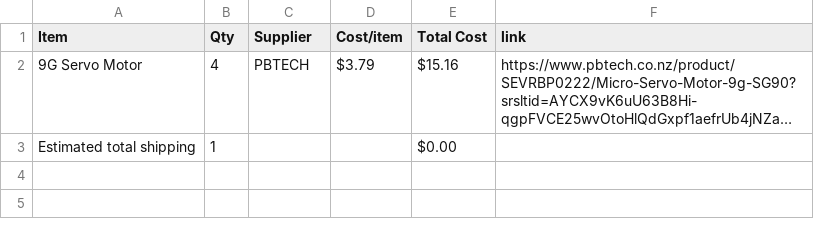
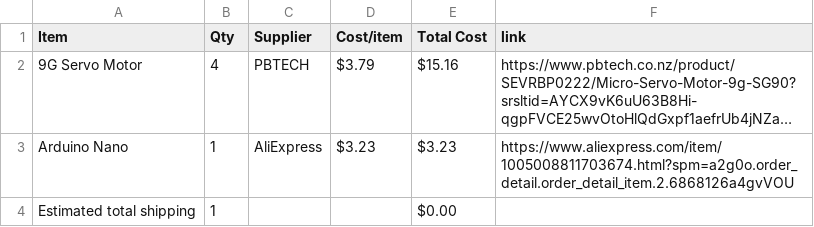
Before and after one commit to AsteroidSkewl/DicePopper, a CSV file: BOM.csv, drawn as a sheet; long unchanged cells end in …; the diff names each change by its address in the sheet, - before the commit and + after, or states it on an @@ line.

Commit message:
Sync DicePopper from Half Life

```diff
--- a/BOM.csv
+++ b/BOM.csv
+row 3: Arduino Nano | 1 | AliExpress | $3.23 | $3.23 | https://www.aliexpress.com/item/1005008811703674.html?spm=a2g0o.order_detail.order_detail_item.2.6868126a4gvVOU
```
